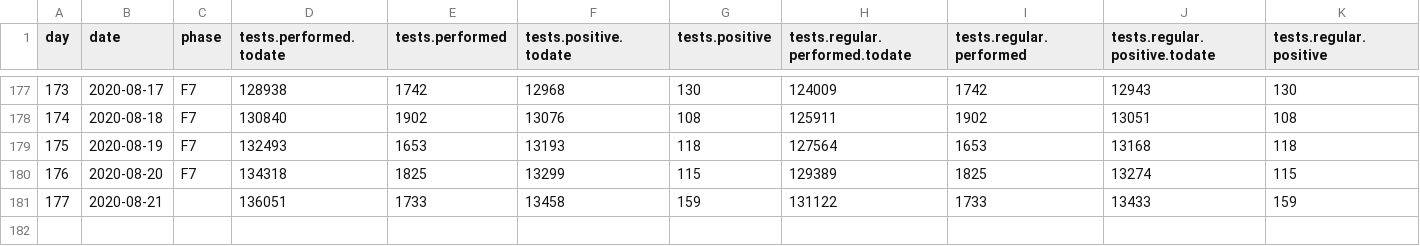
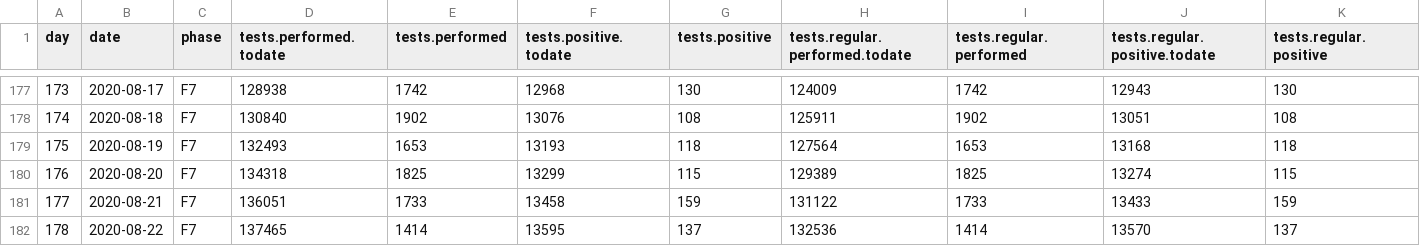
Before and after one commit to treker-mk/data, a CSV file: csv/stats.csv, drawn as a sheet; only a part is shown, gaps mark what is left out; rows hold the shown columns only; the diff names each change by its address in the sheet, - before the commit and + after, or states it on an @@ line.

```diff
--- a/csv/stats.csv
+++ b/csv/stats.csv
-C181 (phase): (empty)
+C181 (phase): F7
+row 182: 178 | 2020-08-22 | F7 | 137465 | 1414 | 13595 | 137 | 132536 | 1414 | 13570 | 137
```
Also changed, not shown: csv/patients.csv, 2 other files.
